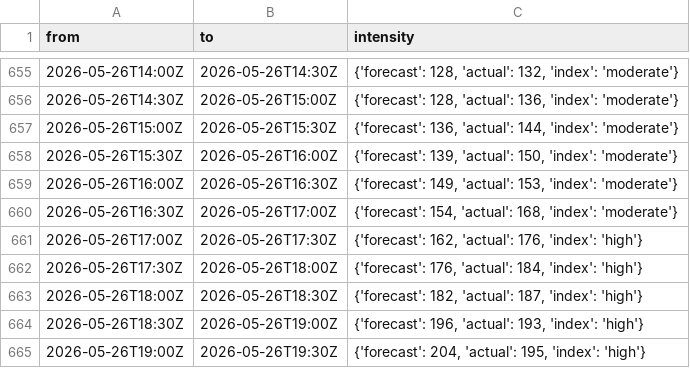
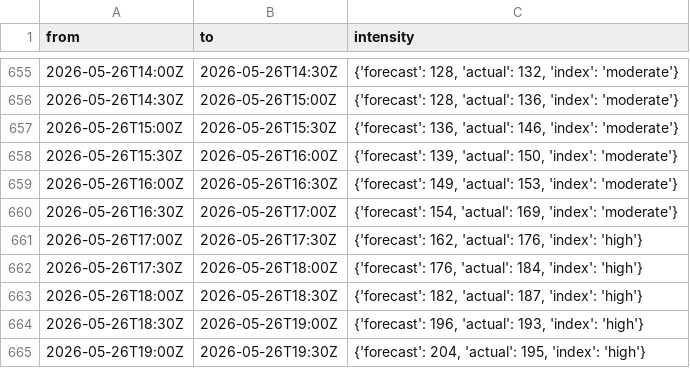
Before and after one commit to johnst05/energy-analytics-dashboard, a CSV file: data/raw_intensity.csv, drawn as a sheet; only a part is shown, gaps mark what is left out.

```diff
--- a/data/raw_intensity.csv
+++ b/data/raw_intensity.csv
@@ -656,6 +656,6 @@ from,to,intensity
 2026-05-26T14:30Z,2026-05-26T15:00Z,"{'forecast': 128, 'actual': 136, 'index': 'moderate'}"
-2026-05-26T15:00Z,2026-05-26T15:30Z,"{'forecast': 136, 'actual': 144, 'index': 'moderate'}"
+2026-05-26T15:00Z,2026-05-26T15:30Z,"{'forecast': 136, 'actual': 146, 'index': 'moderate'}"
 2026-05-26T15:30Z,2026-05-26T16:00Z,"{'forecast': 139, 'actual': 150, 'index': 'moderate'}"
 2026-05-26T16:00Z,2026-05-26T16:30Z,"{'forecast': 149, 'actual': 153, 'index': 'moderate'}"
-2026-05-26T16:30Z,2026-05-26T17:00Z,"{'forecast': 154, 'actual': 168, 'index': 'moderate'}"
+2026-05-26T16:30Z,2026-05-26T17:00Z,"{'forecast': 154, 'actual': 169, 'index': 'moderate'}"
 2026-05-26T17:00Z,2026-05-26T17:30Z,"{'forecast': 162, 'actual': 176, 'index': 'high'}"
```
Also changed, not shown: 5 other files.
